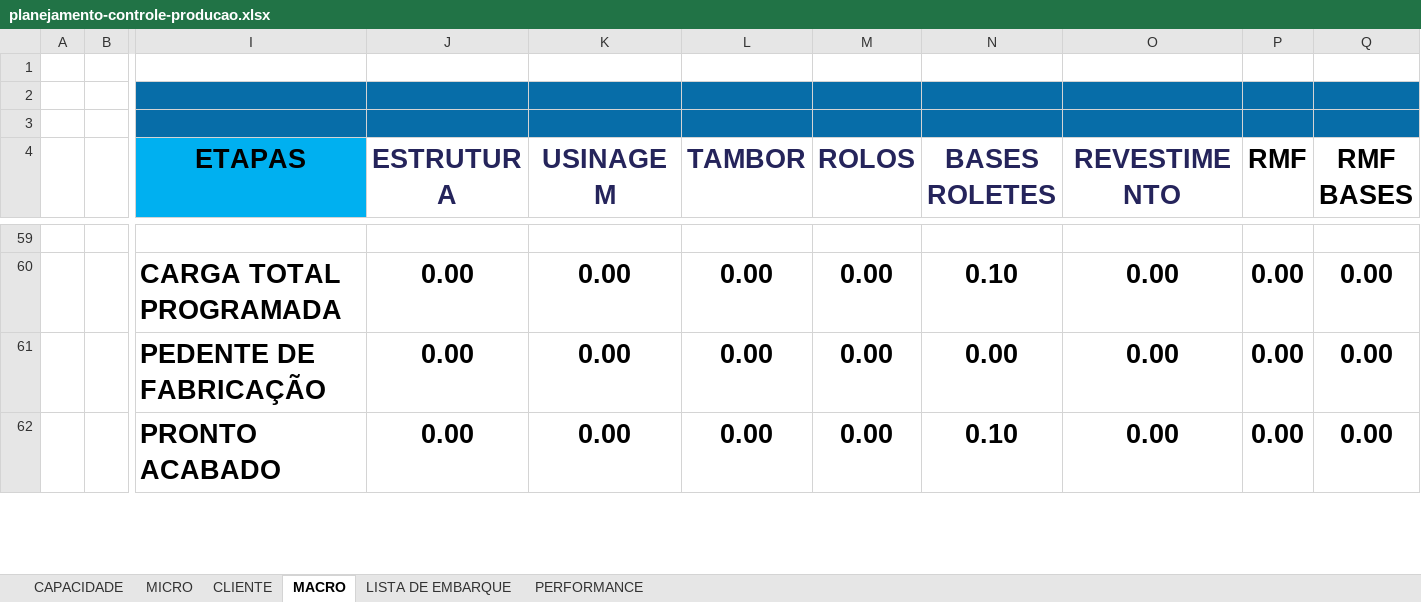
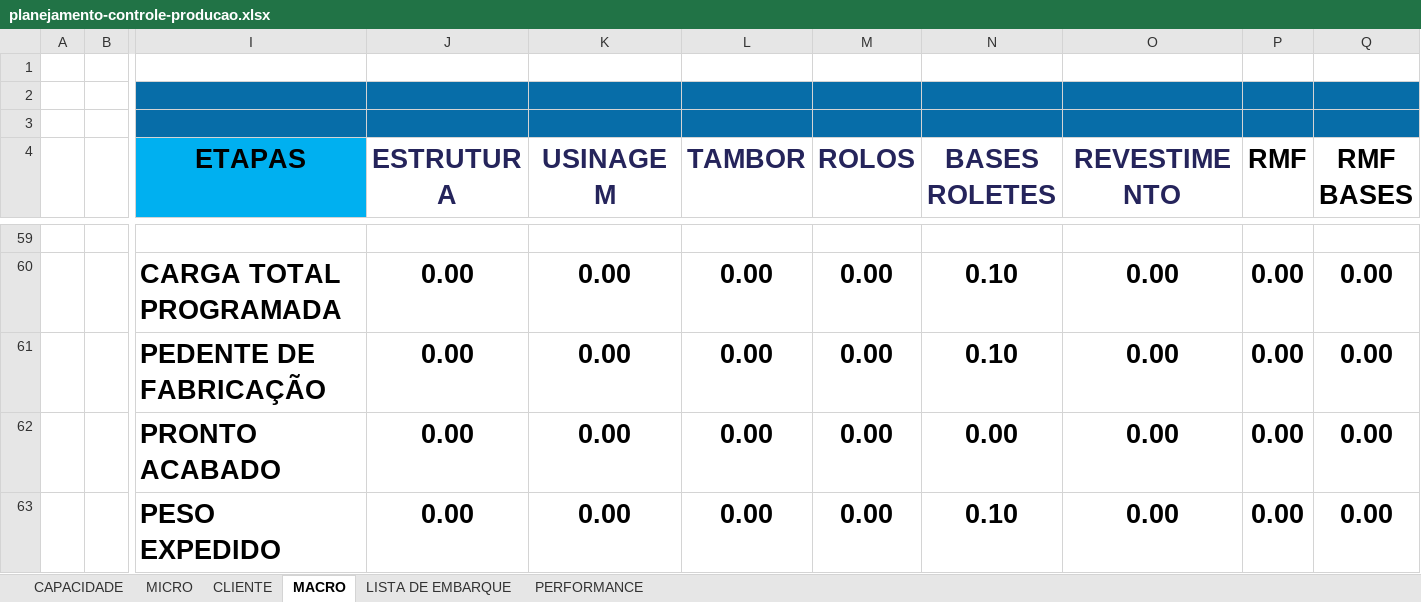
Before and after one commit to gezielseveriano-ui/Deshboardproducao, an Excel workbook: planejamento-controle-producao.xlsx, sheet MACRO, drawn as a sheet; only a part is shown, gaps mark what is left out; values as stored, in another font and other column widths than the file's, no borders; charts and pictures not drawn; addresses are those after the commit; rows hold the shown columns only; the diff covers the shown part only; the diff names each change by its address in the sheet, - before the commit and + after, or states it on an @@ line.

```diff
--- a/planejamento-controle-producao.xlsx (sheet MACRO)
+++ b/planejamento-controle-producao.xlsx (sheet MACRO)
+row 61:  |  | PEDENTE DE FABRICAÇÃO | 0.00 | 0.00 | 0.00 | 0.00 | 0.10 | 0.00 | 0.00 | 0.00
-I62 (ETAPAS): PEDENTE DE FABRICAÇÃO
+I62 (ETAPAS): PRONTO ACABADO
-I63 (ETAPAS): PRONTO ACABADO
+I63 (ETAPAS): PESO EXPEDIDO
```
Also changed, not shown: 1 removed row, 9 edited cells and cell formats elsewhere in this sheet, sheet LISTA DE EMBARQUE, sheet MICRO, sheet CLIENTE, sheet PERFORMANCE, formulas that keep their value, hidden cells, charts or pictures.
